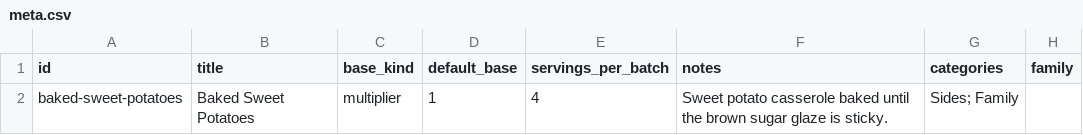
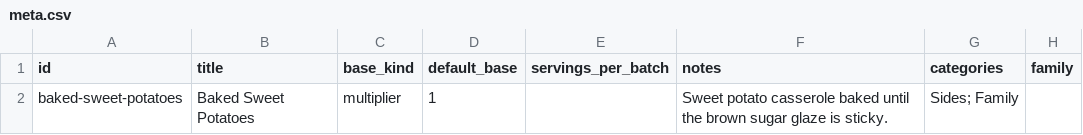
Before and after one commit to natanai/cookingdb, a CSV file: recipes/baked-sweet-potatoes/meta.csv, drawn as a sheet.

```diff
--- a/recipes/baked-sweet-potatoes/meta.csv
+++ b/recipes/baked-sweet-potatoes/meta.csv
@@ -1,2 +1,2 @@
 id,title,base_kind,default_base,servings_per_batch,notes,categories,family
-baked-sweet-potatoes,Baked Sweet Potatoes,multiplier,1,4,Sweet potato casserole baked until the brown sugar glaze is sticky.,Sides; Family,
+baked-sweet-potatoes,Baked Sweet Potatoes,multiplier,1,,Sweet potato casserole baked until the brown sugar glaze is sticky.,Sides; Family,
```
Also changed, not shown: recipes/anti-histamine-turkey-kale-sweet-potato-skillet/meta.csv, recipes/apple-cider-brisket/meta.csv, 47 other files.
